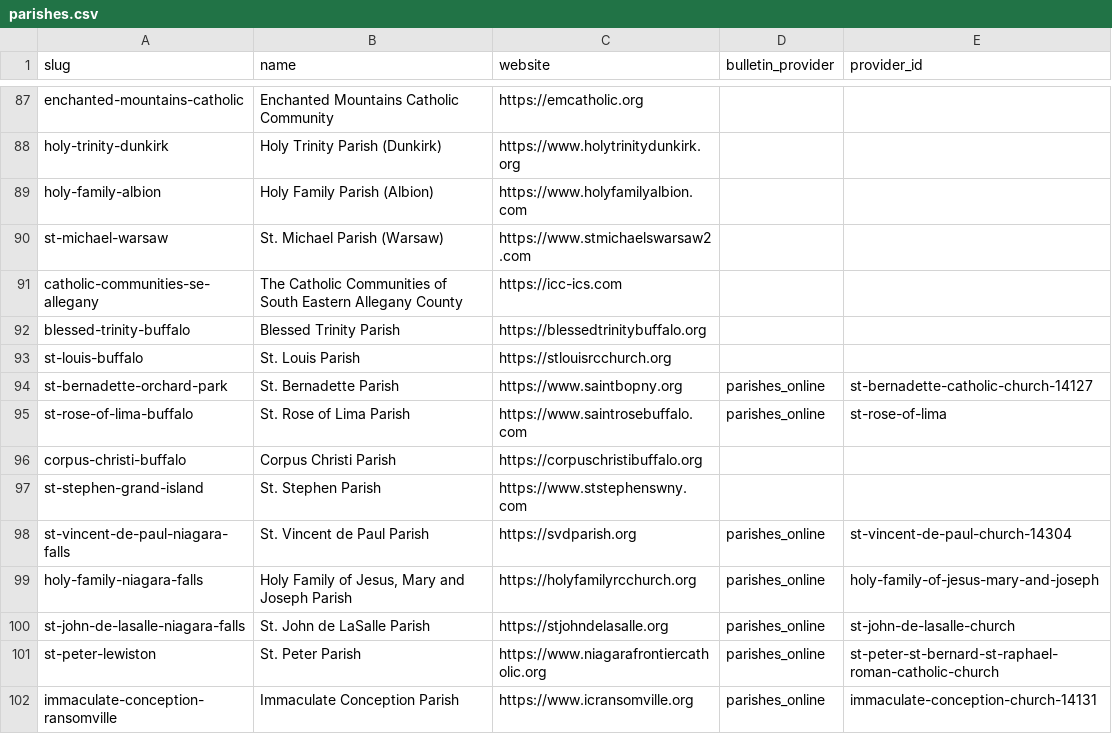
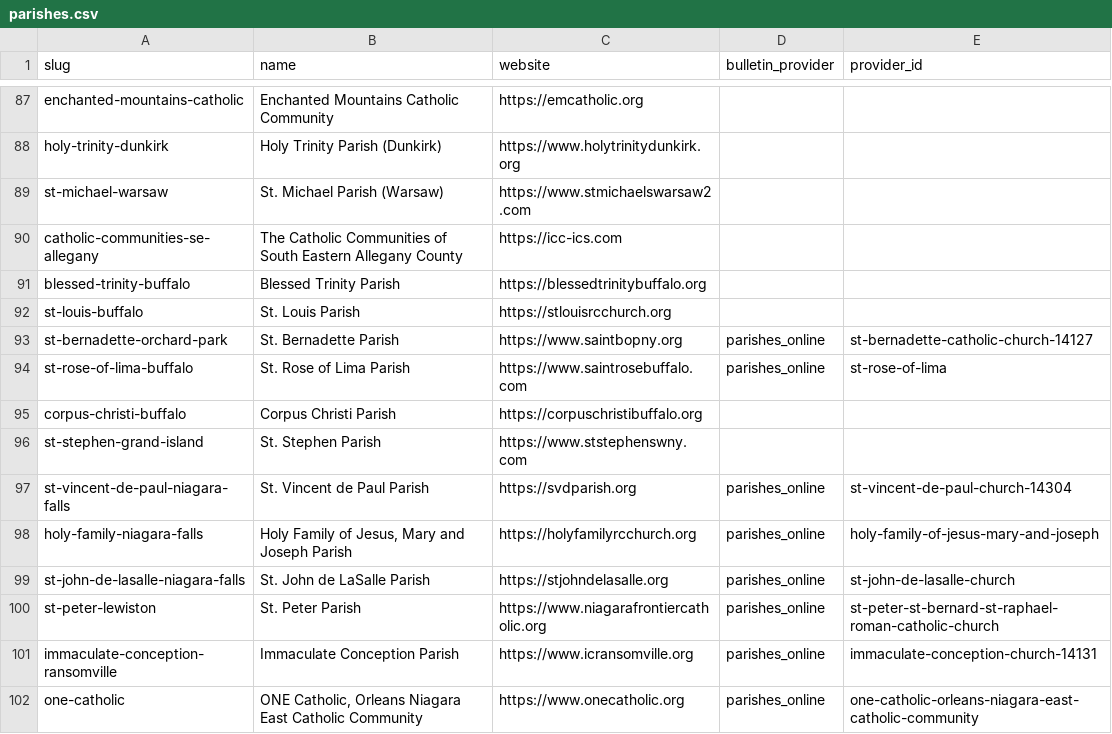
Before and after one commit to lyonsl2/project-carlo, a CSV file: data/parishes.csv, drawn as a sheet; only a part is shown, gaps mark what is left out.

```diff
--- a/data/parishes.csv
+++ b/data/parishes.csv
@@ -88,3 +88,2 @@ enchanted-mountains-catholic,Enchanted Mountains Catholic Community,https://emca
 holy-trinity-dunkirk,Holy Trinity Parish (Dunkirk),https://www.holytrinitydunkirk.org,,
-holy-family-albion,Holy Family Parish (Albion),https://www.holyfamilyalbion.com,,
 st-michael-warsaw,St. Michael Parish (Warsaw),https://www.stmichaelswarsaw2.com,,
@@ -102 +101,2 @@ st-peter-lewiston,St. Peter Parish,https://www.niagarafrontiercatholic.org,paris
 immaculate-conception-ransomville,Immaculate Conception Parish,https://www.icransomville.org,parishes_online,immaculate-conception-church-14131
+one-catholic,"ONE Catholic, Orleans Niagara East Catholic Community",https://www.onecatholic.org,parishes_online,one-catholic-orleans-niagara-east-catholic-community
```
Also changed, not shown: data/churches.csv.
